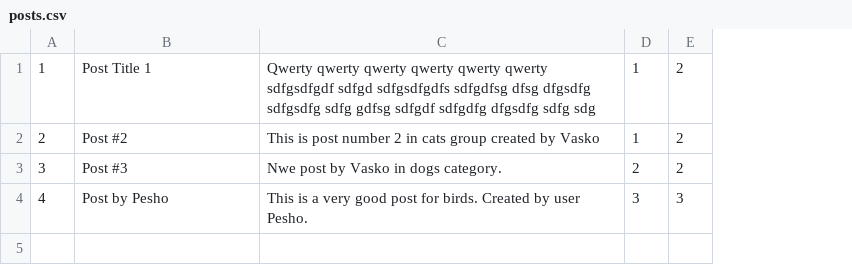
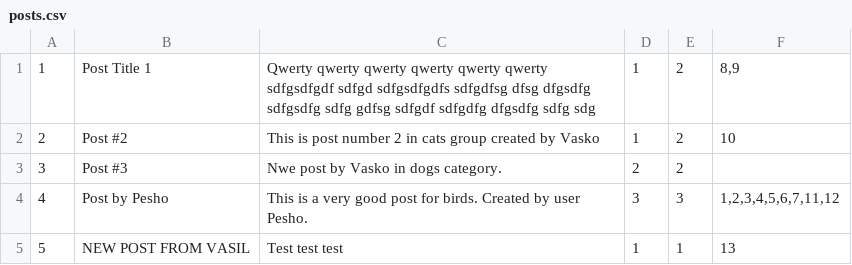
Before and after one commit to radoikoff/ForumConsoleApp2, a CSV file: data/posts.csv, drawn as a sheet; the diff names each change by its address in the sheet, - before the commit and + after, or states it on an @@ line.

```diff
--- a/data/posts.csv
+++ b/data/posts.csv
+column F, rows 1-4: 8,9 | 10 |  | 1,2,3,4,5,6,7,11,12
+row 5: 5 | NEW POST FROM VASIL | Test test test | 1 | 1 | 13
```
Also changed, not shown: 8 other files.
